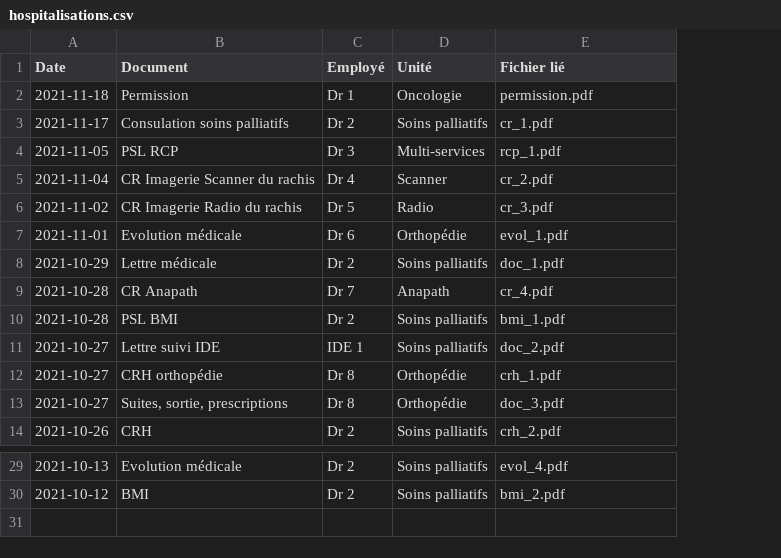
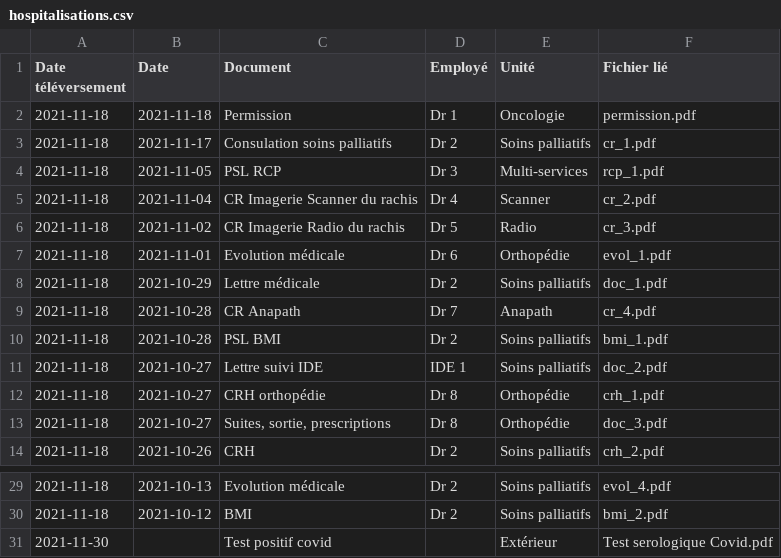
Before and after one commit to tanguyyyy/Mines-MIG_sante, a CSV file: dossiers_patients/Michu Segolene/hospitalisations.csv, drawn as a sheet; only a part is shown, gaps mark what is left out; the diff names each change by its address in the sheet, - before the commit and + after, or states it on an @@ line.

```diff
--- a/dossiers_patients/Michu Segolene/hospitalisations.csv
+++ b/dossiers_patients/Michu Segolene/hospitalisations.csv
+column A (Date téléversement), rows 2-14: all 2021-11-18; rows 29-30: 2021-11-18 | 2021-11-18
+row 31: 2021-11-30 |  | Test positif covid |  | Extérieur | Test serologique Covid.pdf
```
Also changed, not shown: 7 other files.
